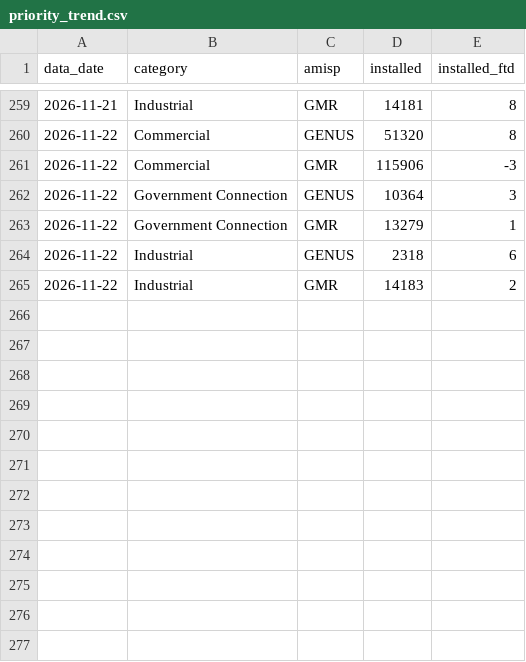
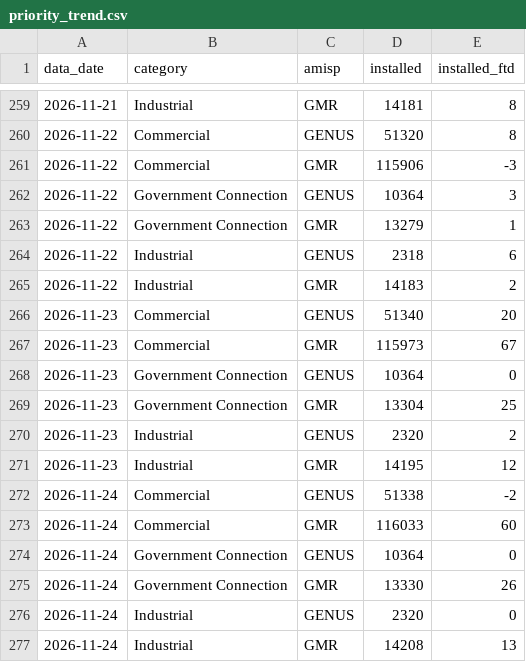
Before and after one commit to dvvnl-smart-meter-review/dvvnl-smart-meter-review.github.io, a CSV file: data/priority_trend.csv, drawn as a sheet; only a part is shown, gaps mark what is left out; the diff names each change by its address in the sheet, - before the commit and + after, or states it on an @@ line.

Commit message:
Data update 25.11.2026 11:09

```diff
--- a/data/priority_trend.csv
+++ b/data/priority_trend.csv
+row 266: 2026-11-23 | Commercial | GENUS | 51340 | 20
+row 267: 2026-11-23 | Commercial | GMR | 115973 | 67
+row 268: 2026-11-23 | Government Connection | GENUS | 10364 | 0
+row 269: 2026-11-23 | Government Connection | GMR | 13304 | 25
+row 270: 2026-11-23 | Industrial | GENUS | 2320 | 2
+row 271: 2026-11-23 | Industrial | GMR | 14195 | 12
+row 272: 2026-11-24 | Commercial | GENUS | 51338 | -2
+row 273: 2026-11-24 | Commercial | GMR | 116033 | 60
+row 274: 2026-11-24 | Government Connection | GENUS | 10364 | 0
+row 275: 2026-11-24 | Government Connection | GMR | 13330 | 26
+row 276: 2026-11-24 | Industrial | GENUS | 2320 | 0
+row 277: 2026-11-24 | Industrial | GMR | 14208 | 13
```
Also changed, not shown: data/kpi_daily.csv, data/nsc_daily.csv, 2 other files.
